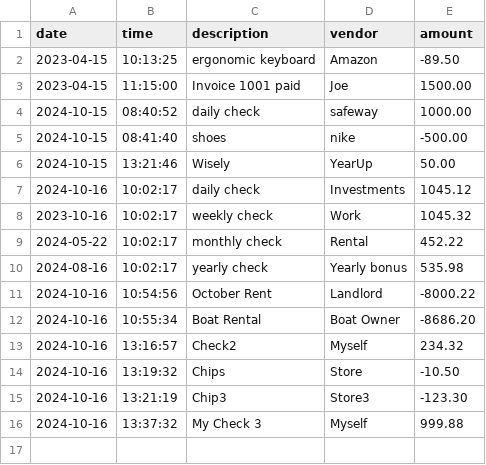
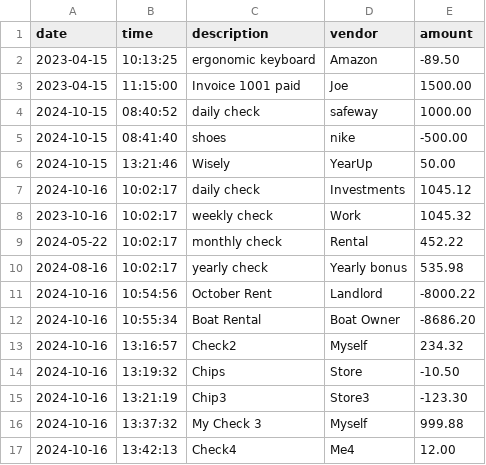
Before and after one commit to joe-bor/AccountingLedger, a CSV file: transactions.csv, drawn as a sheet.

```diff
--- a/transactions.csv
+++ b/transactions.csv
@@ -16 +16,2 @@ date|time|description|vendor|amount
 2024-10-16|13:37:32|My Check 3|Myself|999.88
+2024-10-16|13:42:13|Check4|Me4|12.00
```
Also changed, not shown: 1 other file.
